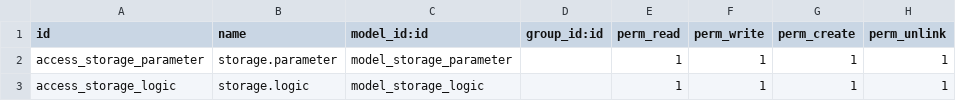
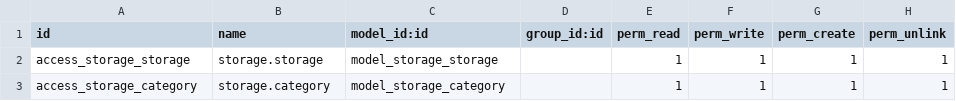
Before and after one commit to asiiim/ygn-odoo, a CSV file: storage/security/ir.model.access.csv, drawn as a sheet.

Commit message:
[REF] storage: merge storage to stock location

```diff
--- a/storage/security/ir.model.access.csv
+++ b/storage/security/ir.model.access.csv
@@ -1,3 +1,3 @@
 id,name,model_id:id,group_id:id,perm_read,perm_write,perm_create,perm_unlink
-access_storage_parameter,storage.parameter,model_storage_parameter,,1,1,1,1
-access_storage_logic,storage.logic,model_storage_logic,,1,1,1,1
+access_storage_storage,storage.storage,model_storage_storage,,1,1,1,1
+access_storage_category,storage.category,model_storage_category,,1,1,1,1
```
Also changed, not shown: 10 other files.
